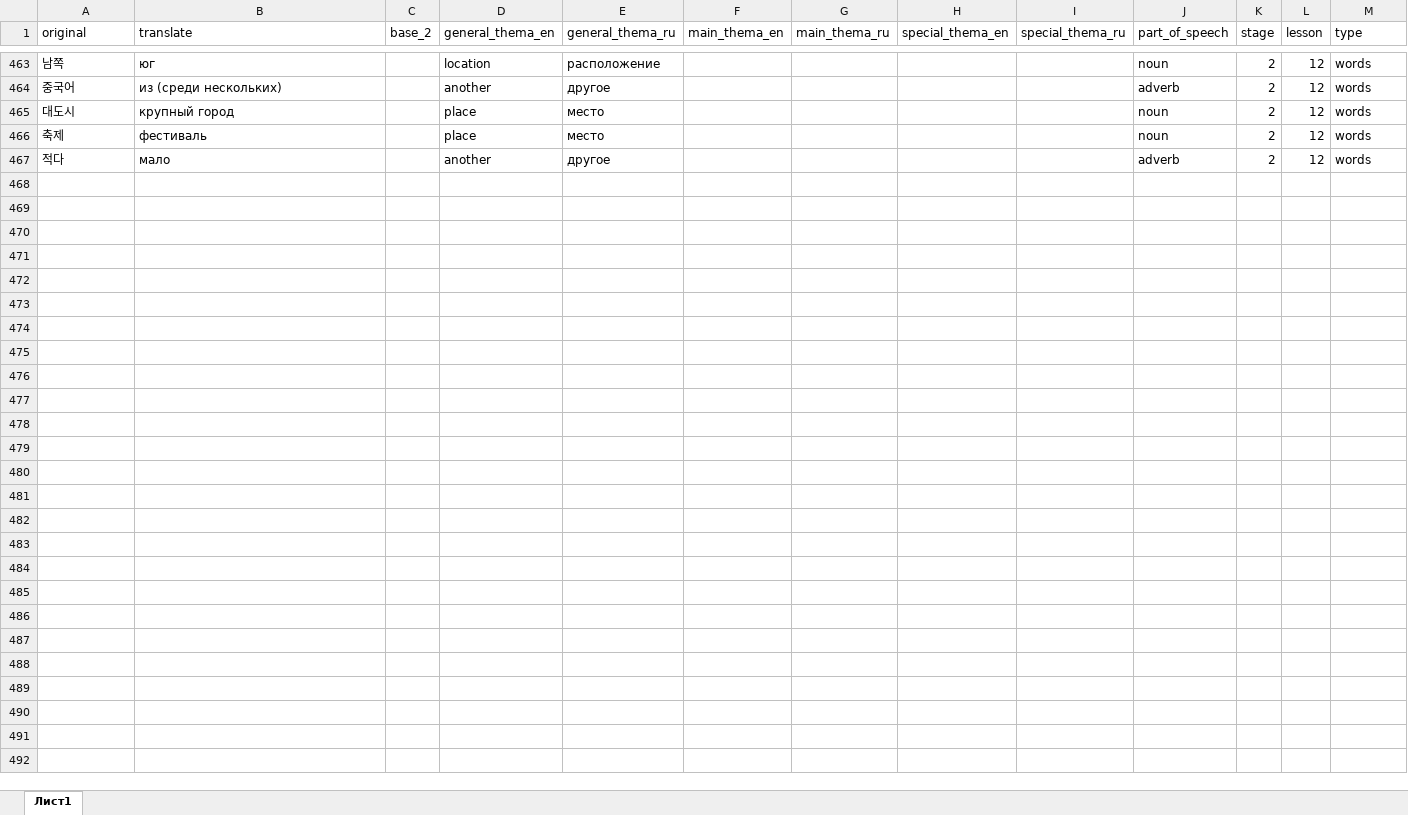
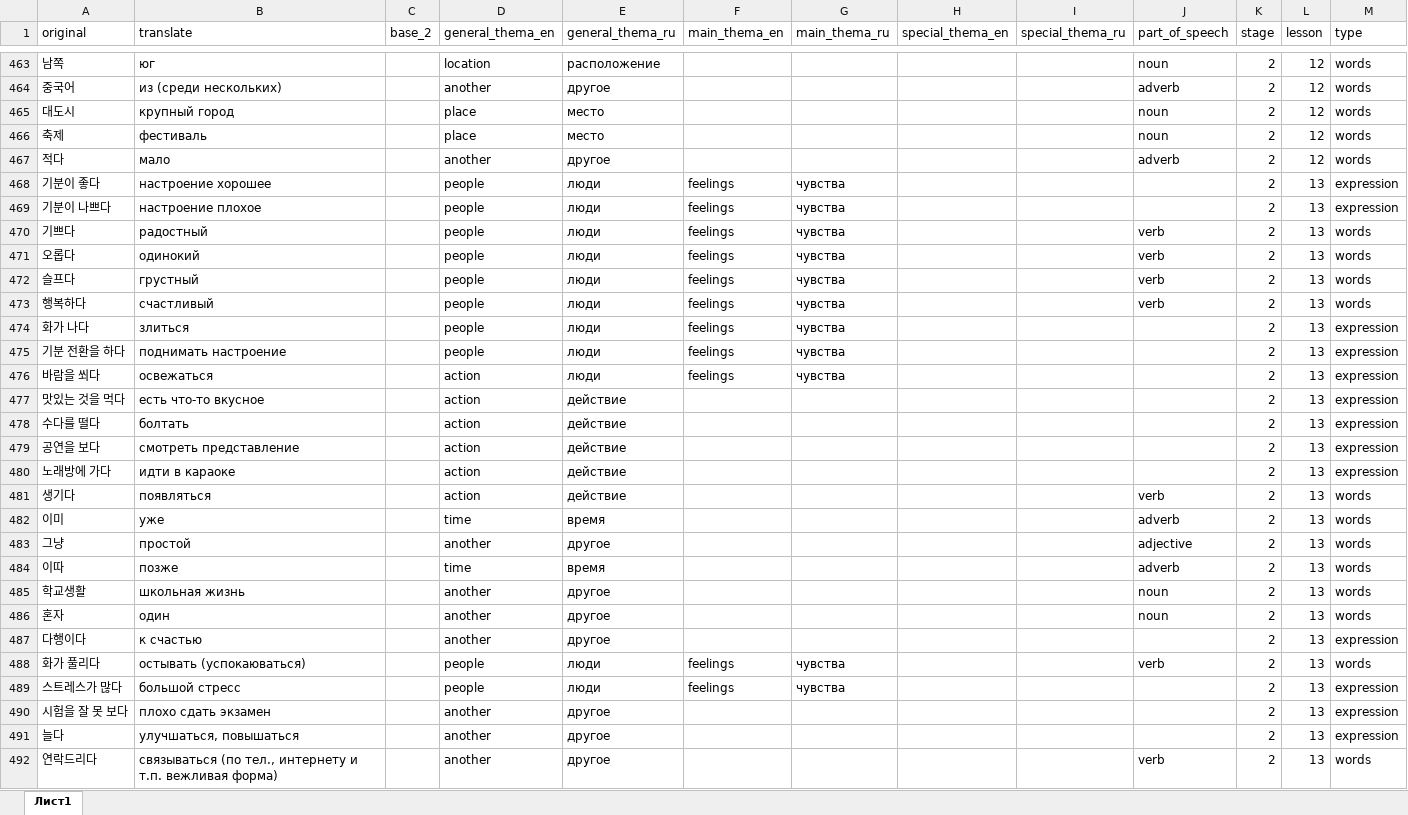
Before and after one commit to zinchuk0480/korean, an Excel workbook: static/word_db.xlsx, sheet Лист1, drawn as a sheet; only a part is shown, gaps mark what is left out; values as stored, in another font and other column widths than the file's, no borders; the diff covers the shown part only; the diff names each change by its address in the sheet, - before the commit and + after, or states it on an @@ line.

```diff
--- a/static/word_db.xlsx (sheet Лист1)
+++ b/static/word_db.xlsx (sheet Лист1)
+row 468: 기분이 좋다 | настроение хорошее |  | people | люди | feelings | чувства |  |  |  | 2 | 13 | expression
+row 469: 기분이 나쁘다 | настроение плохое |  | people | люди | feelings | чувства |  |  |  | 2 | 13 | expression
+row 470: 기쁘다 | радостный |  | people | люди | feelings | чувства |  |  | verb | 2 | 13 | words
+row 471: 오롭다 | одинокий |  | people | люди | feelings | чувства |  |  | verb | 2 | 13 | words
+row 472: 슬프다 | грустный |  | people | люди | feelings | чувства |  |  | verb | 2 | 13 | words
+row 473: 행복하다 | счастливый |  | people | люди | feelings | чувства |  |  | verb | 2 | 13 | words
+row 474: 화가 나다 | злиться |  | people | люди | feelings | чувства |  |  |  | 2 | 13 | expression
+row 475: 기분 전환을 하다 | поднимать настроение |  | people | люди | feelings | чувства |  |  |  | 2 | 13 | expression
+row 476: 바람을 쐬다 | освежаться |  | action | люди | feelings | чувства |  |  |  | 2 | 13 | expression
+row 477: 맛있는 것을 먹다 | есть что-то вкусное |  | action | действие |  |  |  |  |  | 2 | 13 | expression
+row 478: 수다를 떨다 | болтать |  | action | действие |  |  |  |  |  | 2 | 13 | expression
+row 479: 공연을 보다 | смотреть представление |  | action | действие |  |  |  |  |  | 2 | 13 | expression
+row 480: 노래방에 가다 | идти в караоке |  | action | действие |  |  |  |  |  | 2 | 13 | expression
+row 481: 생기다 | появляться |  | action | действие |  |  |  |  | verb | 2 | 13 | words
+row 482: 이미 | уже |  | time | время |  |  |  |  | adverb | 2 | 13 | words
+row 483: 그냥 | простой |  | another | другое |  |  |  |  | adjective | 2 | 13 | words
+row 484: 이따 | позже |  | time | время |  |  |  |  | adverb | 2 | 13 | words
+row 485: 학교생활 | школьная жизнь |  | another | другое |  |  |  |  | noun | 2 | 13 | words
+row 486: 혼자 | один |  | another | другое |  |  |  |  | noun | 2 | 13 | words
+row 487: 다행이다 | к счастью |  | another | другое |  |  |  |  |  | 2 | 13 | expression
+row 488: 화가 풀리다 | остывать (успокаюваться) |  | people | люди | feelings | чувства |  |  | verb | 2 | 13 | words
+row 489: 스트레스가 많다 | большой стресс |  | people | люди | feelings | чувства |  |  |  | 2 | 13 | expression
+row 490: 시험을 잘 못 보다 | плохо сдать экзамен |  | another | другое |  |  |  |  |  | 2 | 13 | expression
+row 491: 늘다 | улучшаться, повышаться |  | another | другое |  |  |  |  |  | 2 | 13 | expression
+row 492: 연락드리다 | связываться (по тел., интернету и т.п. вежливая форма) |  | another | другое |  |  |  |  | verb | 2 | 13 | words
```
Also changed, not shown: 11 edited cells elsewhere in this sheet, 2 other files.
